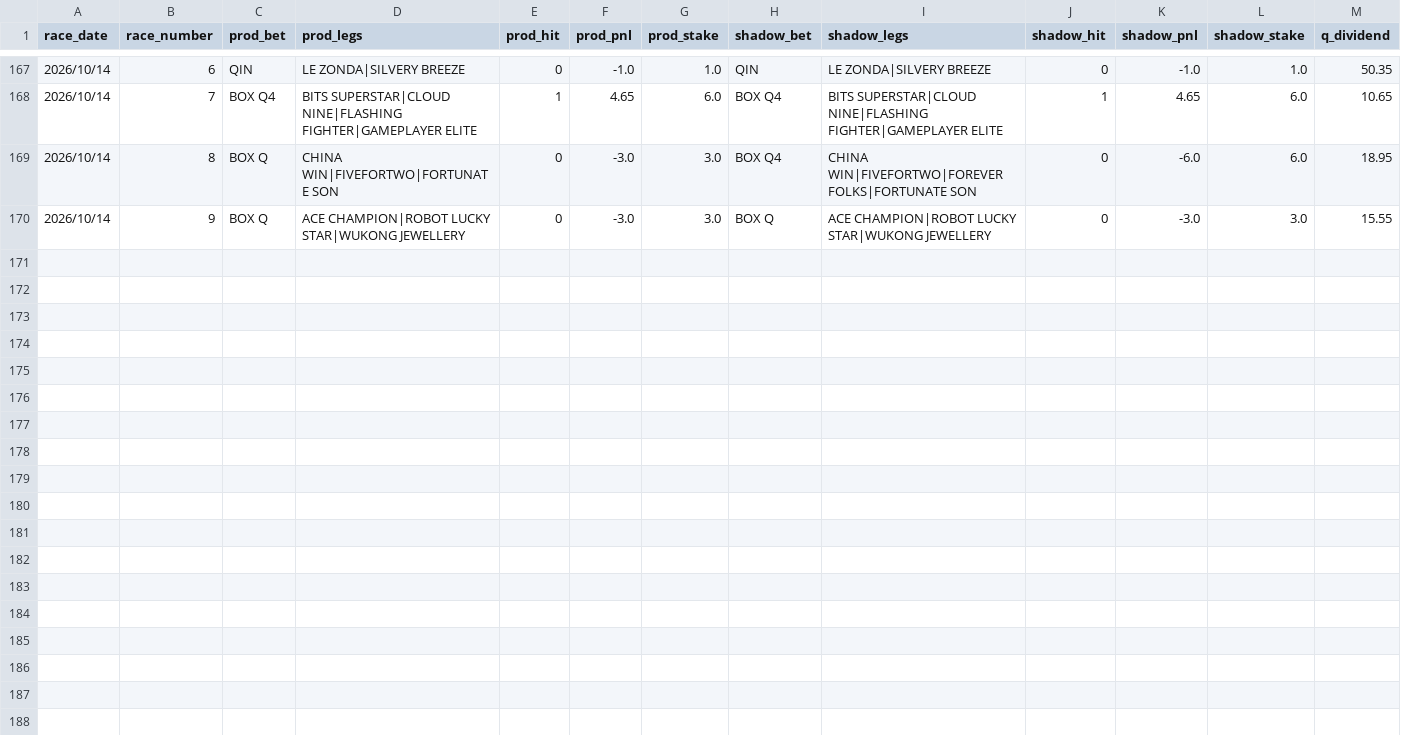
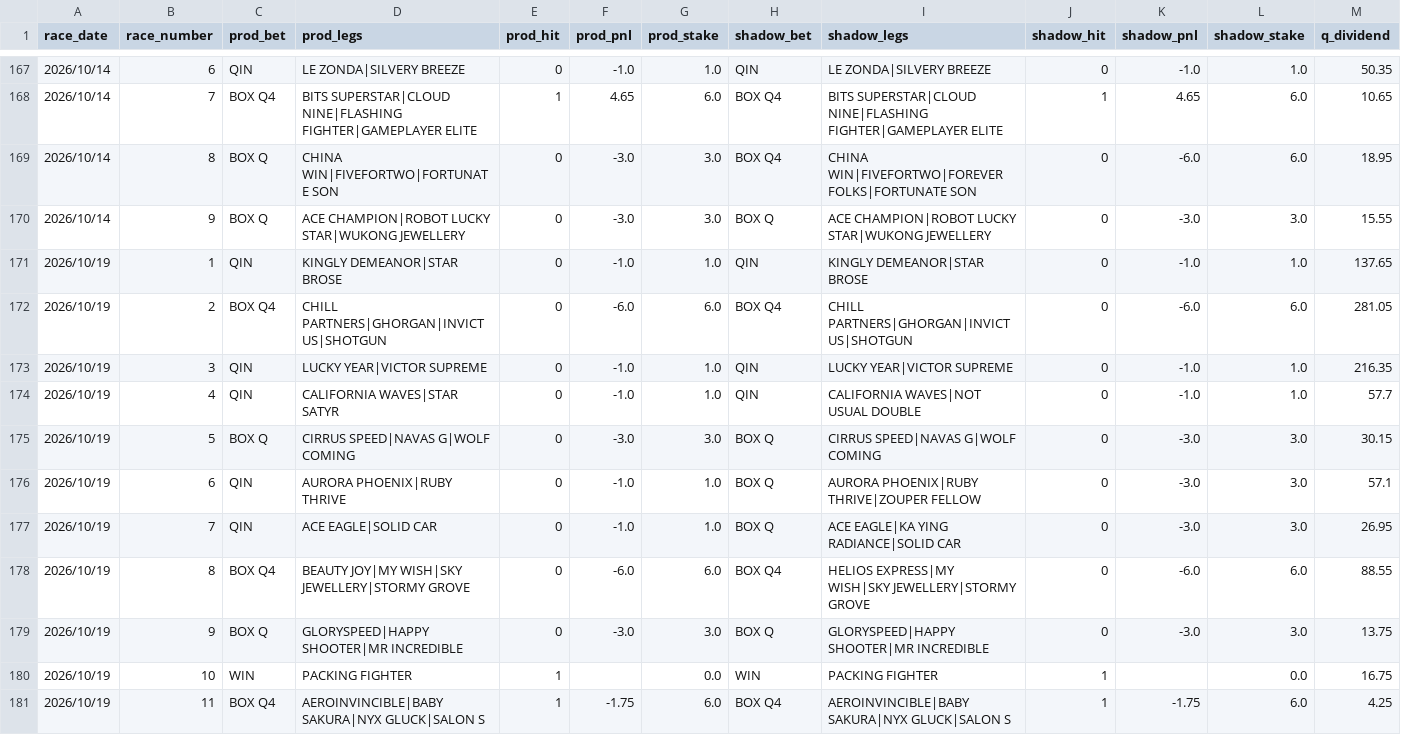
Before and after one commit to jitchamoli/hkjc-racing-analyzer, a CSV file: tracking_data/shadow_tips_log.csv, drawn as a sheet; only a part is shown, gaps mark what is left out; rows hold the shown columns only; the diff names each change by its address in the sheet, - before the commit and + after, or states it on an @@ line.

```diff
--- a/tracking_data/shadow_tips_log.csv
+++ b/tracking_data/shadow_tips_log.csv
+row 171: 2026/10/19 | 1 | QIN | KINGLY DEMEANOR|STAR BROSE | 0 | -1.0 | 1.0 | QIN | KINGLY DEMEANOR|STAR BROSE | 0 | -1.0 | 1.0 | 137.65
+row 172: 2026/10/19 | 2 | BOX Q4 | CHILL PARTNERS|GHORGAN|INVICTUS|SHOTGUN | 0 | -6.0 | 6.0 | BOX Q4 | CHILL PARTNERS|GHORGAN|INVICTUS|SHOTGUN | 0 | -6.0 | 6.0 | 281.05
+row 173: 2026/10/19 | 3 | QIN | LUCKY YEAR|VICTOR SUPREME | 0 | -1.0 | 1.0 | QIN | LUCKY YEAR|VICTOR SUPREME | 0 | -1.0 | 1.0 | 216.35
+row 174: 2026/10/19 | 4 | QIN | CALIFORNIA WAVES|STAR SATYR | 0 | -1.0 | 1.0 | QIN | CALIFORNIA WAVES|NOT USUAL DOUBLE | 0 | -1.0 | 1.0 | 57.7
+row 175: 2026/10/19 | 5 | BOX Q | CIRRUS SPEED|NAVAS G|WOLF COMING | 0 | -3.0 | 3.0 | BOX Q | CIRRUS SPEED|NAVAS G|WOLF COMING | 0 | -3.0 | 3.0 | 30.15
+row 176: 2026/10/19 | 6 | QIN | AURORA PHOENIX|RUBY THRIVE | 0 | -1.0 | 1.0 | BOX Q | AURORA PHOENIX|RUBY THRIVE|ZOUPER FELLOW | 0 | -3.0 | 3.0 | 57.1
+row 177: 2026/10/19 | 7 | QIN | ACE EAGLE|SOLID CAR | 0 | -1.0 | 1.0 | BOX Q | ACE EAGLE|KA YING RADIANCE|SOLID CAR | 0 | -3.0 | 3.0 | 26.95
+row 178: 2026/10/19 | 8 | BOX Q4 | BEAUTY JOY|MY WISH|SKY JEWELLERY|STORMY GROVE | 0 | -6.0 | 6.0 | BOX Q4 | HELIOS EXPRESS|MY WISH|SKY JEWELLERY|STORMY GROVE | 0 | -6.0 | 6.0 | 88.55
+row 179: 2026/10/19 | 9 | BOX Q | GLORYSPEED|HAPPY SHOOTER|MR INCREDIBLE | 0 | -3.0 | 3.0 | BOX Q | GLORYSPEED|HAPPY SHOOTER|MR INCREDIBLE | 0 | -3.0 | 3.0 | 13.75
+row 180: 2026/10/19 | 10 | WIN | PACKING FIGHTER | 1 |  | 0.0 | WIN | PACKING FIGHTER | 1 |  | 0.0 | 16.75
+row 181: 2026/10/19 | 11 | BOX Q4 | AEROINVINCIBLE|BABY SAKURA|NYX GLUCK|SALON S | 1 | -1.75 | 6.0 | BOX Q4 | AEROINVINCIBLE|BABY SAKURA|NYX GLUCK|SALON S | 1 | -1.75 | 6.0 | 4.25
```
Also changed, not shown: tracking_data/gate_skip_log.csv, tracking_data/hk_forward_validation_replay.csv, 26 other files.
